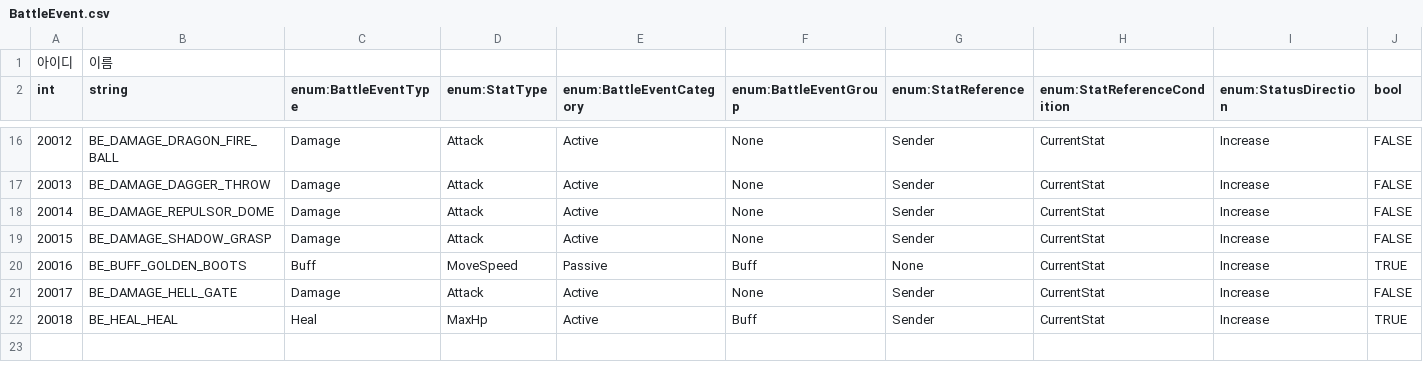
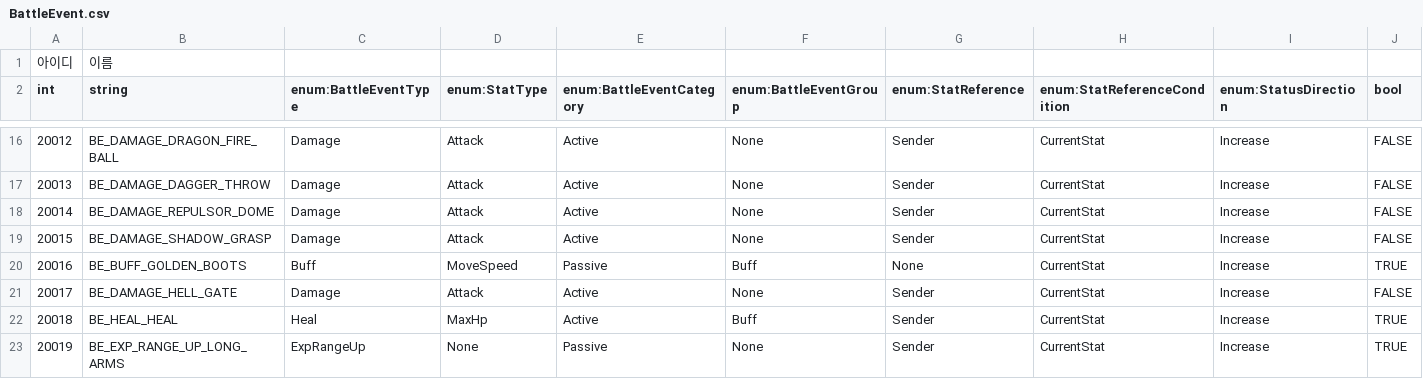
Before and after one commit to hyun9-95/TowerOfInfinity, a CSV file: Assets/Data/Excels/BattleEvent.csv, drawn as a sheet; only a part is shown, gaps mark what is left out; rows hold the shown columns only; the diff names each change by its address in the sheet, - before the commit and + after, or states it on an @@ line.

```diff
--- a/Assets/Data/Excels/BattleEvent.csv
+++ b/Assets/Data/Excels/BattleEvent.csv
+row 23: 20019 | BE_EXP_RANGE_UP_LONG_ARMS | ExpRangeUp | None | Passive | None | Sender | CurrentStat | Increase | TRUE
```
Also changed, not shown: Assets/Data/Excels/Ability.csv, Assets/Data/Excels/BattleCard.csv, 47 other files.
